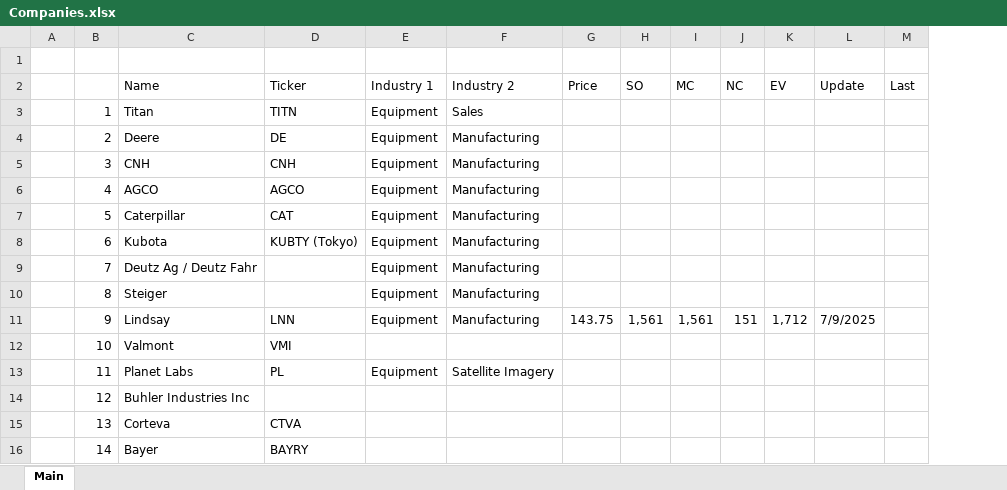
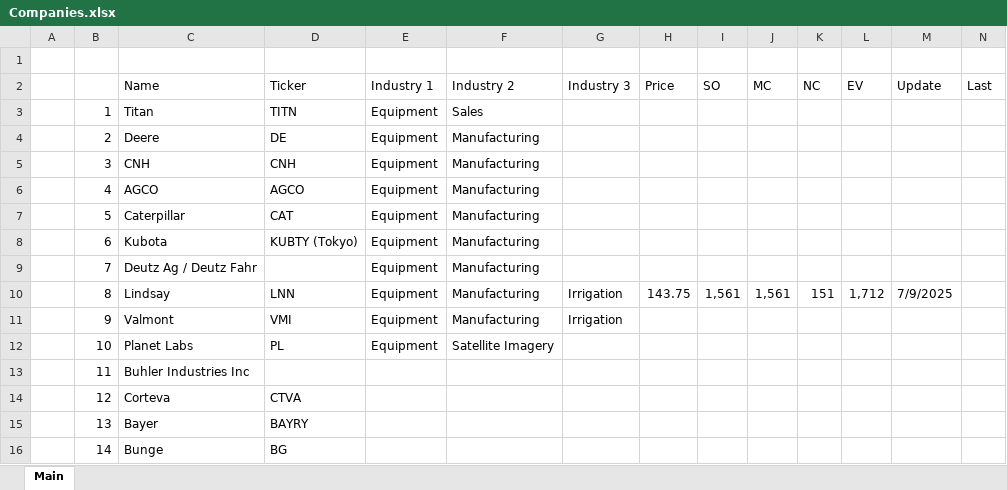
Before and after one commit to cchristner/models, an Excel workbook: Companies.xlsx, sheet Main, drawn as a sheet; only a part is shown; values as stored, in another font and other column widths than the file's, no cell formats; addresses are those after the commit; the diff covers the shown part only; the diff names each change by its address in the sheet, - before the commit and + after, or states it on an @@ line.

```diff
--- a/Companies.xlsx (sheet Main)
+++ b/Companies.xlsx (sheet Main)
+column G, rows 2-11: Industry 3 |  |  |  |  |  |  |  | Irrigation | Irrigation
-C10: Steiger
+C10: Lindsay
-D10: (empty)
+D10: LNN
-H10: (empty)
+H10: 143.75
-I10: (empty)
+I10: 1,561
-J10: (empty)
+J10: 1,561
-K10: (empty)
+K10: 151
-L10: (empty)
+L10: 1,712
-M10: (empty)
+M10: 7/9/2025
-C11: Lindsay
+C11: Valmont
-D11: LNN
+D11: VMI
-H11: 143.75
+H11: (empty)
-I11: 1,561
+I11: (empty)
-J11: 1,561
+J11: (empty)
-K11: 151
+K11: (empty)
-L11: 1,712
+L11: (empty)
-M11: 7/9/2025
+M11: (empty)
-C12: Valmont
+C12: Planet Labs
-D12: VMI
+D12: PL
-E12: (empty)
+E12: Equipment
-F12: (empty)
+F12: Satellite Imagery
-C13: Planet Labs
+C13: Buhler Industries Inc
-D13: PL
+D13: (empty)
-E13: Equipment
+E13: (empty)
-F13: Satellite Imagery
+F13: (empty)
-C14: Buhler Industries Inc
+C14: Corteva
-D14: (empty)
+D14: CTVA
-C15: Corteva
+C15: Bayer
-D15: CTVA
+D15: BAYRY
-C16: Bayer
+C16: Bunge
-D16: BAYRY
+D16: BG
```
Also changed, not shown: 1 removed row and 71 edited cells elsewhere in this sheet, cell formats, 1 other file.
